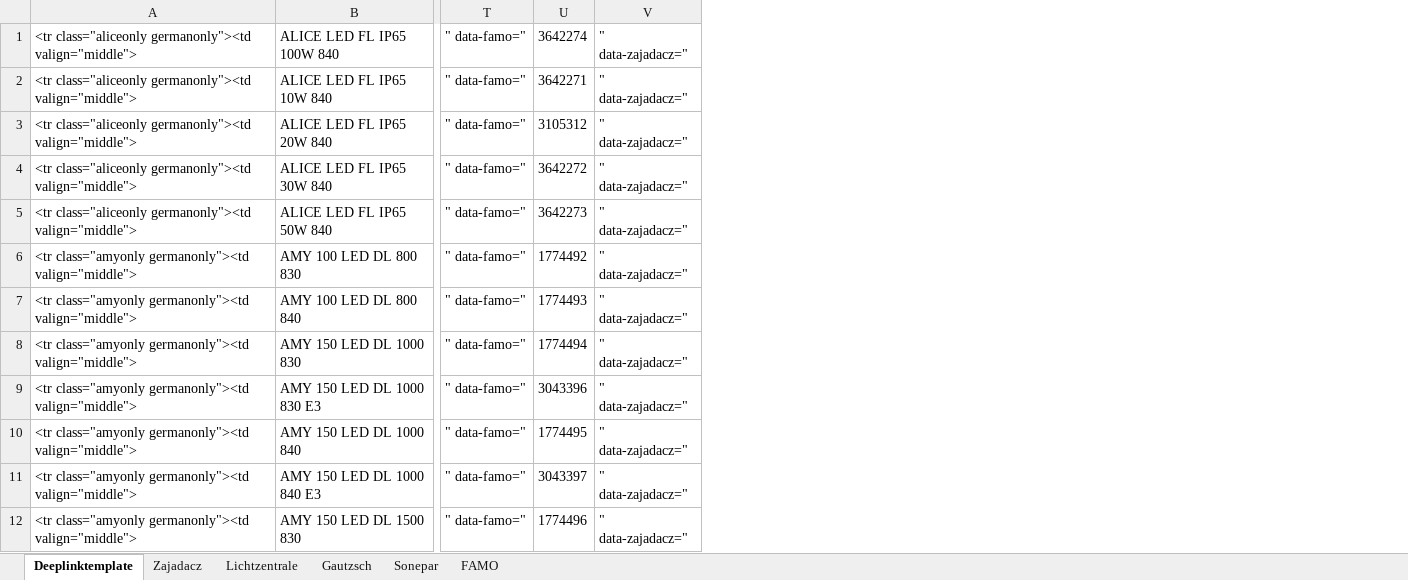
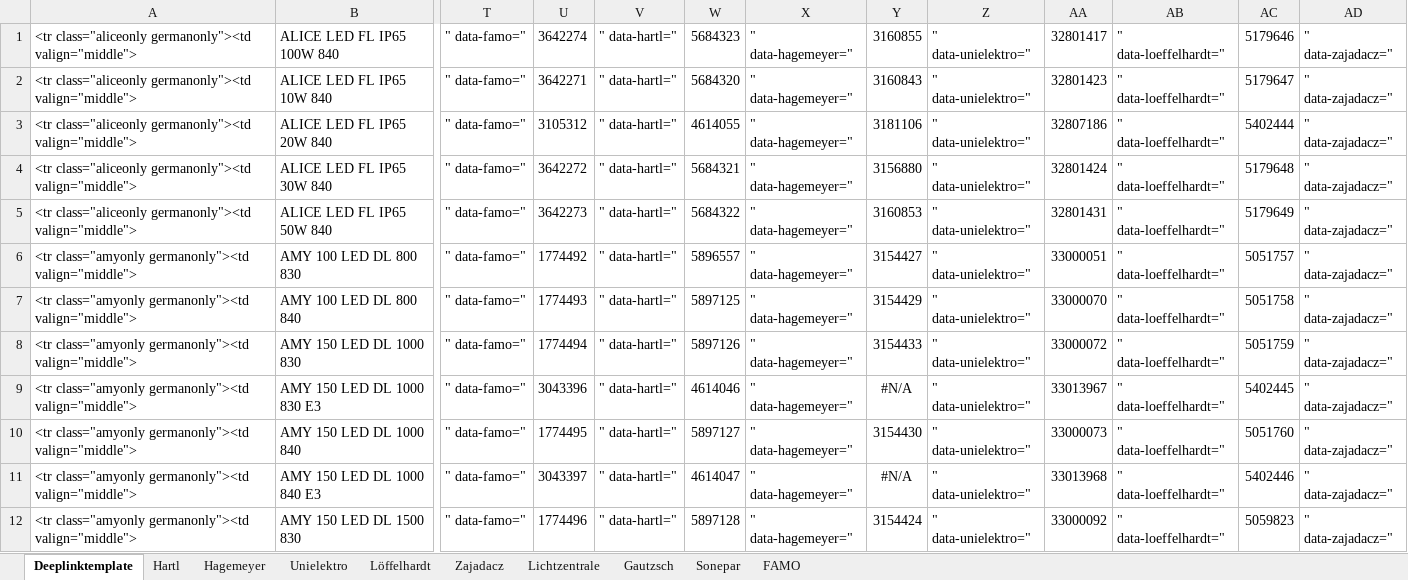
Before and after one commit to sebwegscheider/sebwegscheider.github.io, an Excel workbook: german_template.xlsx, sheet Deeplinktemplate, drawn as a sheet; only a part is shown, gaps mark what is left out; values as stored, in another font and other column widths than the file's, no borders; the diff names each change by its address in the sheet, - before the commit and + after, or states it on an @@ line.

```diff
--- a/german_template.xlsx (sheet Deeplinktemplate)
+++ b/german_template.xlsx (sheet Deeplinktemplate)
+sheet tab: Hartl
+sheet tab: Hagemeyer
+sheet tab: Unielektro
+sheet tab: Löffelhardt
+column V, rows 1-12: all " data-hartl="
+column W, rows 1-12: 5684323 | 5684320 | 4614055 | 5684321 | 5684322 | 5896557 | 5897125 | 5897126 | 4614046 | 5897127 | 4614047 | 5897128
+column X, rows 1-12: all " data-hagemeyer="
+column Y, rows 1-12: 3160855 | 3160843 | 3181106 | 3156880 | 3160853 | 3154427 | 3154429 | 3154433 | #N/A | 3154430 | #N/A | 3154424
+column Z, rows 1-12: all " data-unielektro="
+column AA, rows 1-12: 32801417 | 32801423 | 32807186 | 32801424 | 32801431 | 33000051 | 33000070 | 33000072 | 33013967 | 33000073 | 33013968 | 33000092
+column AB, rows 1-12: all " data-loeffelhardt="
+column AC, rows 1-12: 5179646 | 5179647 | 5402444 | 5179648 | 5179649 | 5051757 | 5051758 | 5051759 | 5402445 | 5051760 | 5402446 | 5059823
```
Also changed, not shown: 1 other file.
